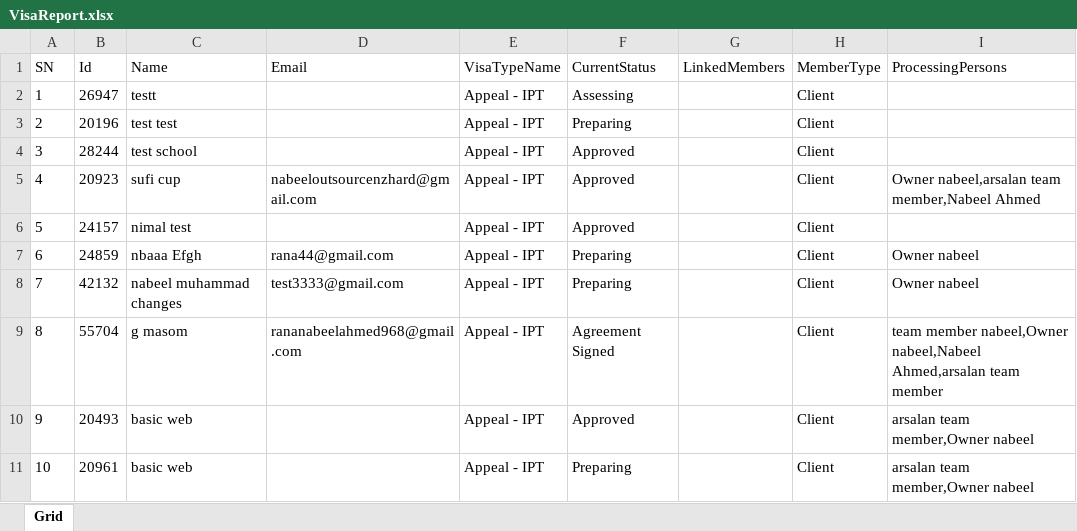
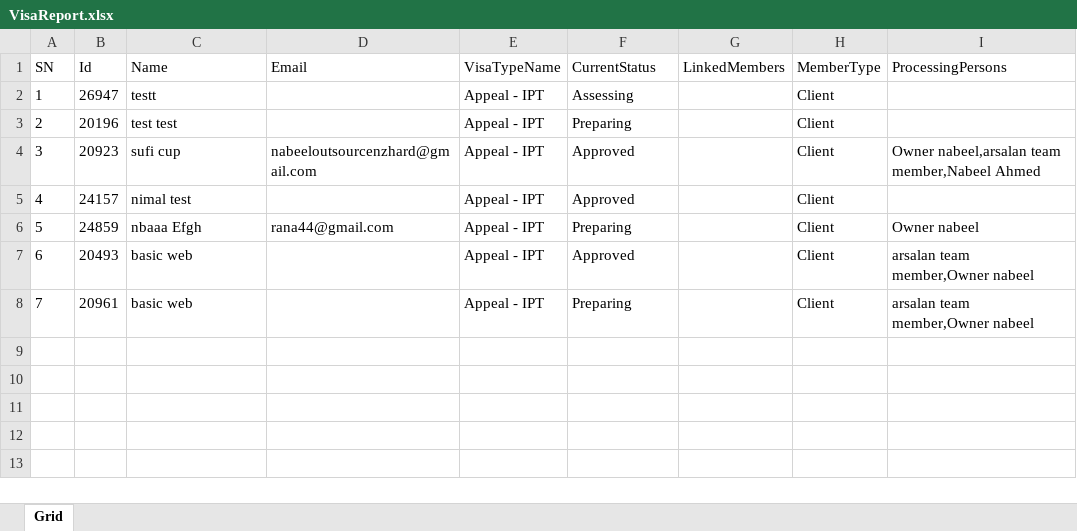
Before and after one commit to nabeelahmed772/Ezymigrate, an Excel workbook: cypress/downloads/VisaReport.xlsx, sheet Grid, drawn as a sheet; values as stored, in another font and other column widths than the file's, no borders; table styles not drawn; removed rows and columns are numbered as before the commit, all else as after; the diff names each change by its address in the sheet, - before the commit and + after, or states it on an @@ line.

```diff
--- a/cypress/downloads/VisaReport.xlsx (sheet Grid)
+++ b/cypress/downloads/VisaReport.xlsx (sheet Grid)
-row 4: 3 | 28244 | test school |  | Appeal - IPT | Approved |  | Client
@@ column A (SN) renumbered from row 4 down @@
-row 8: 7 | 42132 | nabeel muhammad changes | test3333@gmail.com | Appeal - IPT | Preparing |  | Client | Owner nabeel
-row 9: 8 | 55704 | g masom | rananabeelahmed968@gmail.com | Appeal - IPT | Agreement Signed |  | Client | team member nabeel,Owner nabeel,Nabeel Ahmed,arsalan team member
```
Also changed, not shown: cypress/downloads/Client_Employer_Report.xlsx, cypress/downloads/ClientsList.xlsx, 9 other files.
